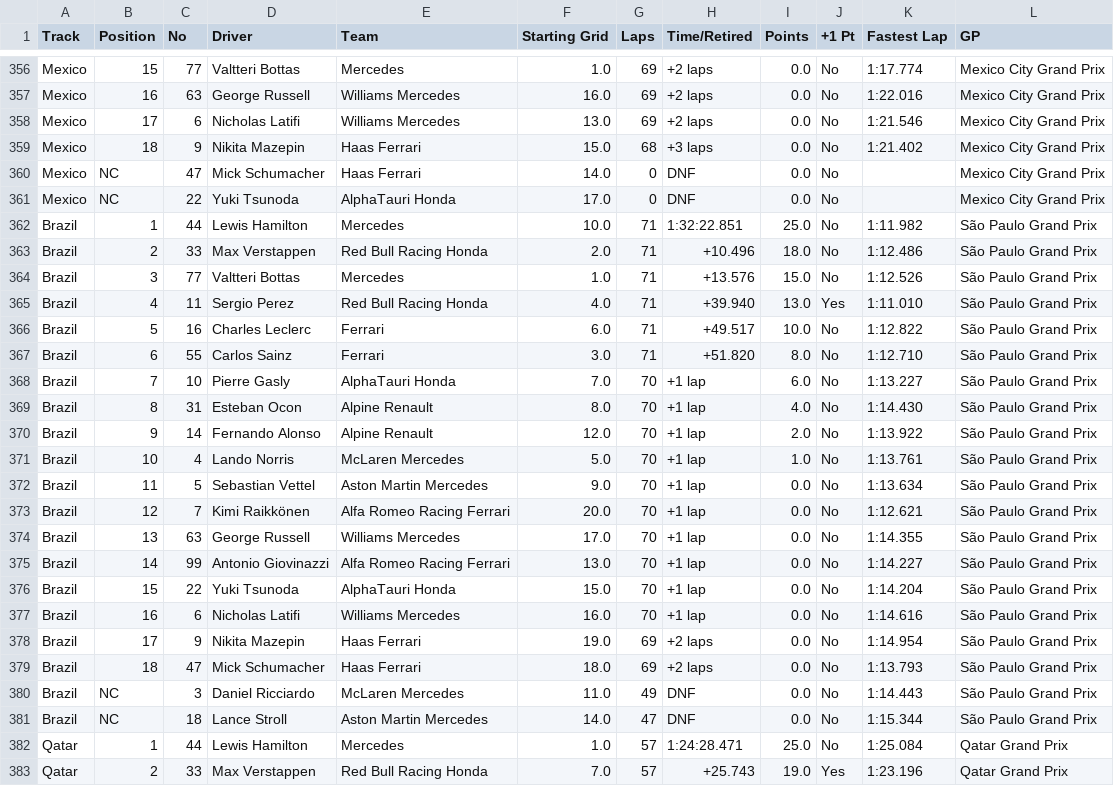
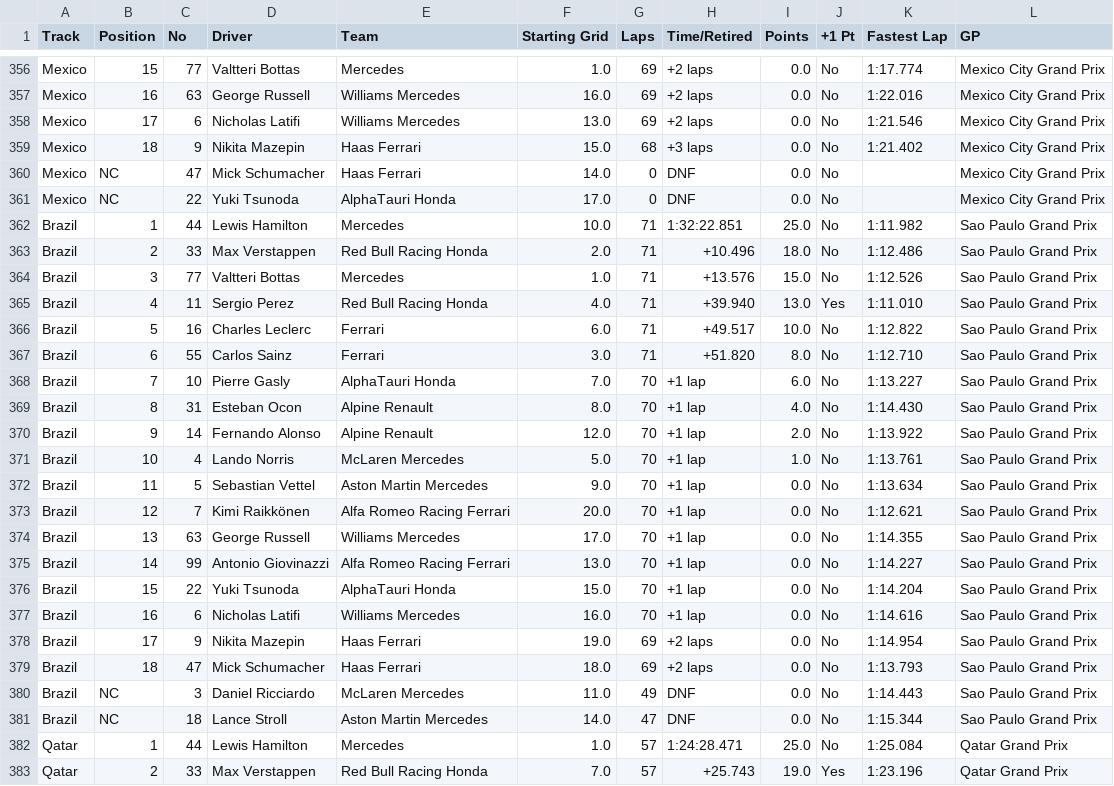
Before and after one commit to UBC-MDS/f1-2021-analysis, a CSV file: data/formula1_2021season_raceResults.csv, drawn as a sheet; only a part is shown, gaps mark what is left out.

Commit message:
Fixed Sao Paulo spelling

```diff
--- a/data/formula1_2021season_raceResults.csv
+++ b/data/formula1_2021season_raceResults.csv
@@ -361,22 +361,22 @@ Mexico,NC,47,Mick Schumacher,Haas Ferrari,14.0,0,DNF,0.0,No,,Mexico City Grand P
 Mexico,NC,22,Yuki Tsunoda,AlphaTauri Honda,17.0,0,DNF,0.0,No,,Mexico City Grand Prix
-Brazil,1,44,Lewis Hamilton,Mercedes,10.0,71,1:32:22.851,25.0,No,1:11.982,São Paulo Grand Prix
-Brazil,2,33,Max Verstappen,Red Bull Racing Honda,2.0,71,+10.496,18.0,No,1:12.486,São Paulo Grand Prix
-Brazil,3,77,Valtteri Bottas,Mercedes,1.0,71,+13.576,15.0,No,1:12.526,São Paulo Grand Prix
-Brazil,4,11,Sergio Perez,Red Bull Racing Honda,4.0,71,+39.940,13.0,Yes,1:11.010,São Paulo Grand Prix
-Brazil,5,16,Charles Leclerc,Ferrari,6.0,71,+49.517,10.0,No,1:12.822,São Paulo Grand Prix
-Brazil,6,55,Carlos Sainz,Ferrari,3.0,71,+51.820,8.0,No,1:12.710,São Paulo Grand Prix
-Brazil,7,10,Pierre Gasly,AlphaTauri Honda,7.0,70,+1 lap,6.0,No,1:13.227,São Paulo Grand Prix
-Brazil,8,31,Esteban Ocon,Alpine Renault,8.0,70,+1 lap,4.0,No,1:14.430,São Paulo Grand Prix
-Brazil,9,14,Fernando Alonso,Alpine Renault,12.0,70,+1 lap,2.0,No,1:13.922,São Paulo Grand Prix
-Brazil,10,4,Lando Norris,McLaren Mercedes,5.0,70,+1 lap,1.0,No,1:13.761,São Paulo Grand Prix
-Brazil,11,5,Sebastian Vettel,Aston Martin Mercedes,9.0,70,+1 lap,0.0,No,1:13.634,São Paulo Grand Prix
-Brazil,12,7,Kimi Raikkönen,Alfa Romeo Racing Ferrari,20.0,70,+1 lap,0.0,No,1:12.621,São Paulo Grand Prix
-Brazil,13,63,George Russell,Williams Mercedes,17.0,70,+1 lap,0.0,No,1:14.355,São Paulo Grand Prix
-Brazil,14,99,Antonio Giovinazzi,Alfa Romeo Racing Ferrari,13.0,70,+1 lap,0.0,No,1:14.227,São Paulo Grand Prix
-Brazil,15,22,Yuki Tsunoda,AlphaTauri Honda,15.0,70,+1 lap,0.0,No,1:14.204,São Paulo Grand Prix
-Brazil,16,6,Nicholas Latifi,Williams Mercedes,16.0,70,+1 lap,0.0,No,1:14.616,São Paulo Grand Prix
-Brazil,17,9,Nikita Mazepin,Haas Ferrari,19.0,69,+2 laps,0.0,No,1:14.954,São Paulo Grand Prix
-Brazil,18,47,Mick Schumacher,Haas Ferrari,18.0,69,+2 laps,0.0,No,1:13.793,São Paulo Grand Prix
-Brazil,NC,3,Daniel Ricciardo,McLaren Mercedes,11.0,49,DNF,0.0,No,1:14.443,São Paulo Grand Prix
-Brazil,NC,18,Lance Stroll,Aston Martin Mercedes,14.0,47,DNF,0.0,No,1:15.344,São Paulo Grand Prix
+Brazil,1,44,Lewis Hamilton,Mercedes,10.0,71,1:32:22.851,25.0,No,1:11.982,Sao Paulo Grand Prix
+Brazil,2,33,Max Verstappen,Red Bull Racing Honda,2.0,71,+10.496,18.0,No,1:12.486,Sao Paulo Grand Prix
+Brazil,3,77,Valtteri Bottas,Mercedes,1.0,71,+13.576,15.0,No,1:12.526,Sao Paulo Grand Prix
+Brazil,4,11,Sergio Perez,Red Bull Racing Honda,4.0,71,+39.940,13.0,Yes,1:11.010,Sao Paulo Grand Prix
+Brazil,5,16,Charles Leclerc,Ferrari,6.0,71,+49.517,10.0,No,1:12.822,Sao Paulo Grand Prix
+Brazil,6,55,Carlos Sainz,Ferrari,3.0,71,+51.820,8.0,No,1:12.710,Sao Paulo Grand Prix
+Brazil,7,10,Pierre Gasly,AlphaTauri Honda,7.0,70,+1 lap,6.0,No,1:13.227,Sao Paulo Grand Prix
+Brazil,8,31,Esteban Ocon,Alpine Renault,8.0,70,+1 lap,4.0,No,1:14.430,Sao Paulo Grand Prix
+Brazil,9,14,Fernando Alonso,Alpine Renault,12.0,70,+1 lap,2.0,No,1:13.922,Sao Paulo Grand Prix
+Brazil,10,4,Lando Norris,McLaren Mercedes,5.0,70,+1 lap,1.0,No,1:13.761,Sao Paulo Grand Prix
+Brazil,11,5,Sebastian Vettel,Aston Martin Mercedes,9.0,70,+1 lap,0.0,No,1:13.634,Sao Paulo Grand Prix
+Brazil,12,7,Kimi Raikkönen,Alfa Romeo Racing Ferrari,20.0,70,+1 lap,0.0,No,1:12.621,Sao Paulo Grand Prix
+Brazil,13,63,George Russell,Williams Mercedes,17.0,70,+1 lap,0.0,No,1:14.355,Sao Paulo Grand Prix
+Brazil,14,99,Antonio Giovinazzi,Alfa Romeo Racing Ferrari,13.0,70,+1 lap,0.0,No,1:14.227,Sao Paulo Grand Prix
+Brazil,15,22,Yuki Tsunoda,AlphaTauri Honda,15.0,70,+1 lap,0.0,No,1:14.204,Sao Paulo Grand Prix
+Brazil,16,6,Nicholas Latifi,Williams Mercedes,16.0,70,+1 lap,0.0,No,1:14.616,Sao Paulo Grand Prix
+Brazil,17,9,Nikita Mazepin,Haas Ferrari,19.0,69,+2 laps,0.0,No,1:14.954,Sao Paulo Grand Prix
+Brazil,18,47,Mick Schumacher,Haas Ferrari,18.0,69,+2 laps,0.0,No,1:13.793,Sao Paulo Grand Prix
+Brazil,NC,3,Daniel Ricciardo,McLaren Mercedes,11.0,49,DNF,0.0,No,1:14.443,Sao Paulo Grand Prix
+Brazil,NC,18,Lance Stroll,Aston Martin Mercedes,14.0,47,DNF,0.0,No,1:15.344,Sao Paulo Grand Prix
 Qatar,1,44,Lewis Hamilton,Mercedes,1.0,57,1:24:28.471,25.0,No,1:25.084,Qatar Grand Prix
```
Also changed, not shown: data/formula1_2021season_calendar_GP.csv, 1 other file.
